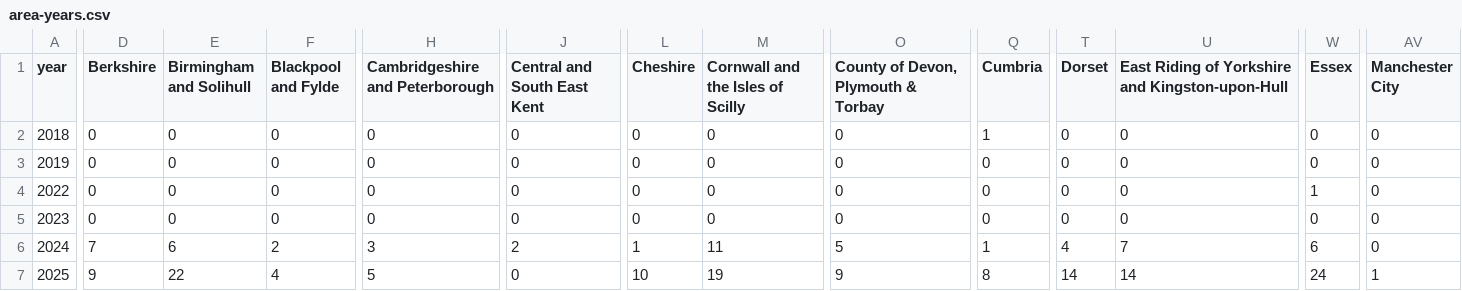
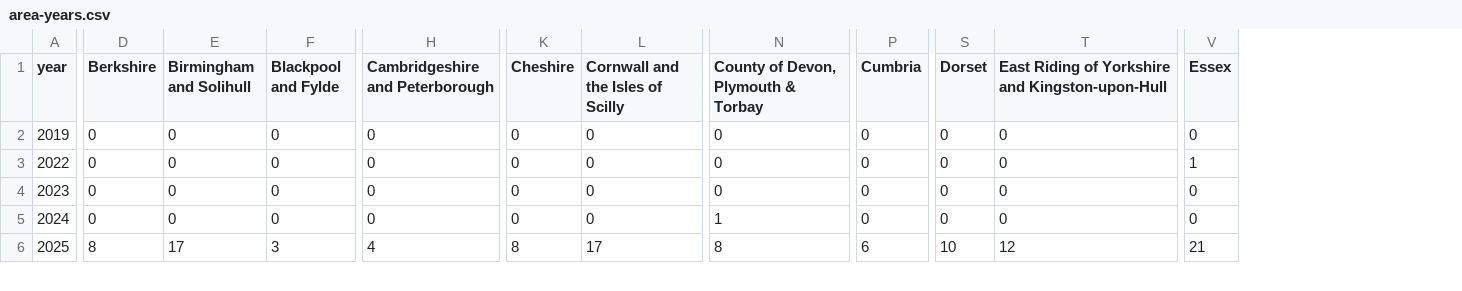
Before and after one commit to georgiarichards/preventabledeathstracker, a CSV file: src/analyse/counts/data/area/area-years.csv, drawn as a sheet; only a part is shown, gaps mark what is left out; removed rows and columns are numbered as before the commit, all else as after; rows hold the shown columns only; the diff covers the shown part only; the diff names each change by its address in the sheet, - before the commit and + after, or states it on an @@ line.

```diff
--- a/src/analyse/counts/data/area/area-years.csv
+++ b/src/analyse/counts/data/area/area-years.csv
-column J (Central and South East Kent), rows 3-7: 0 | 0 | 0 | 2 | 0
-column AV (Manchester City), rows 3-7: 0 | 0 | 0 | 0 | 1
-row 2: 2018 | 0 | 0 | 0 | 0 | 0 | 0 | 0 | 0 | 1 | 0 | 0 | 0 | 0
-D5 (Berkshire): 7
+D5 (Berkshire): 0
-E5 (Birmingham and Solihull): 6
+E5 (Birmingham and Solihull): 0
-F5 (Blackpool and Fylde): 2
+F5 (Blackpool and Fylde): 0
-H5 (Cambridgeshire and Peterborough): 3
+H5 (Cambridgeshire and Peterborough): 0
-K5 (Cheshire): 1
+K5 (Cheshire): 0
-L5 (Cornwall and the Isles of Scilly): 11
+L5 (Cornwall and the Isles of Scilly): 0
-N5: 5
+N5: 1
-P5 (Cumbria): 1
+P5 (Cumbria): 0
-S5 (Dorset): 4
+S5 (Dorset): 0
-T5: 7
+T5: 0
-V5 (Essex): 6
+V5 (Essex): 0
-D6 (Berkshire): 9
+D6 (Berkshire): 8
-E6 (Birmingham and Solihull): 22
+E6 (Birmingham and Solihull): 17
-F6 (Blackpool and Fylde): 4
+F6 (Blackpool and Fylde): 3
-H6 (Cambridgeshire and Peterborough): 5
+H6 (Cambridgeshire and Peterborough): 4
-K6 (Cheshire): 10
+K6 (Cheshire): 8
-L6 (Cornwall and the Isles of Scilly): 19
+L6 (Cornwall and the Isles of Scilly): 17
-N6: 9
+N6: 8
-P6 (Cumbria): 8
+P6 (Cumbria): 6
-S6 (Dorset): 14
+S6 (Dorset): 10
-T6: 14
+T6: 12
-V6 (Essex): 24
+V6 (Essex): 21
```
Also changed, not shown: 87 edited cells elsewhere in this file, src/analyse/counts/data/name/name-counts.csv, src/analyse/counts/data/name/name-years.csv, 48 other files.
